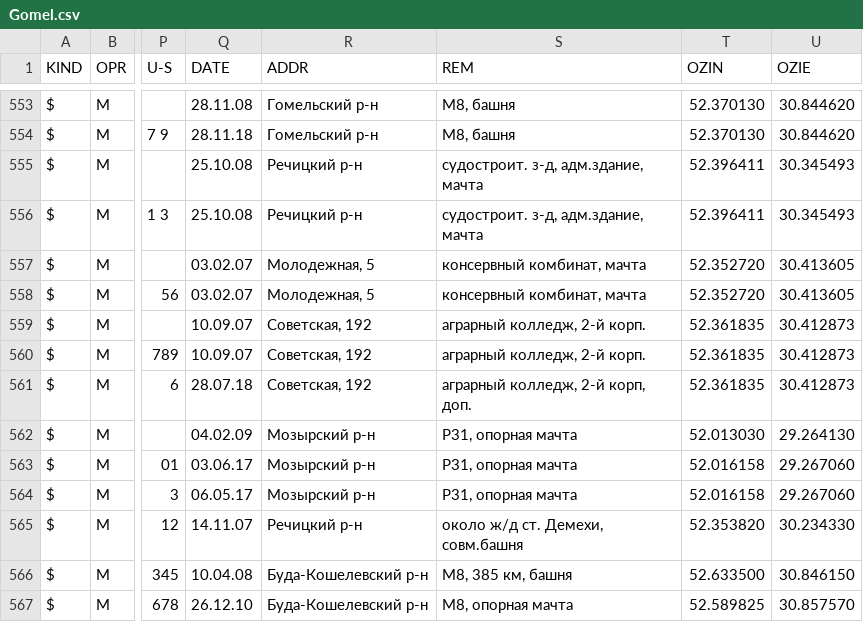
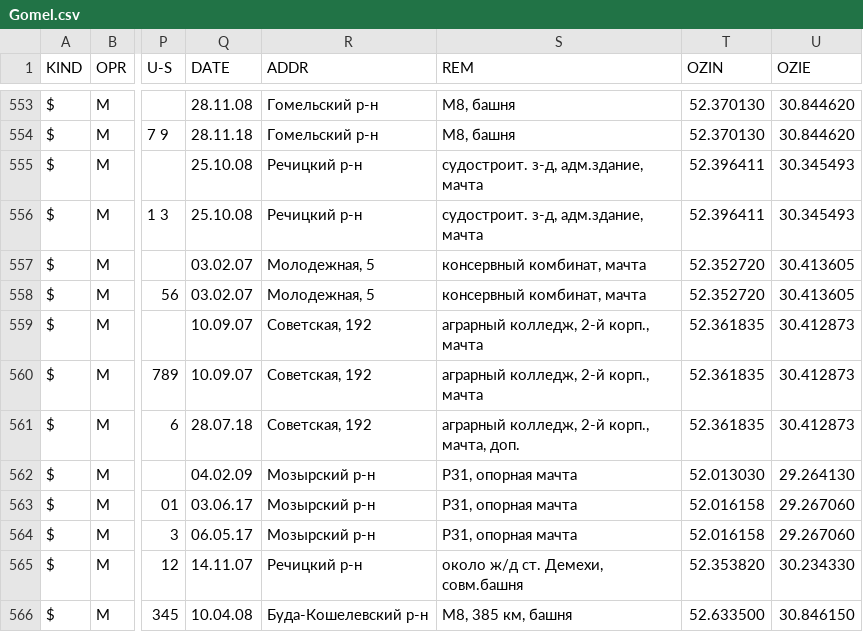
Before and after one commit to BelCellTracker/csv, a CSV file: MTS/Gomel.csv, drawn as a sheet; only a part is shown, gaps mark what is left out; the shorter side is filled out with more unchanged rows; the diff names each change by its address in the sheet, - before the commit and + after, or states it on an @@ line.

Commit message:
1 files | M  MTS/Gomel.csv

```diff
--- a/MTS/Gomel.csv
+++ b/MTS/Gomel.csv
-S559:S560 (REM): аграрный колледж, 2-й корп.
+S559:S560 (REM): аграрный колледж, 2-й корп., мачта
-S561 (REM): аграрный колледж, 2-й корп, доп.
+S561 (REM): аграрный колледж, 2-й корп., мачта, доп.
```
